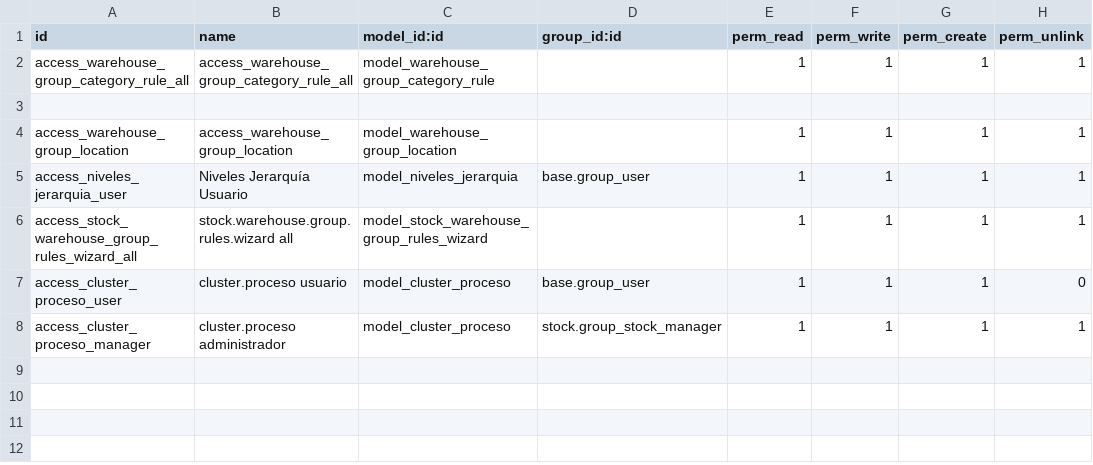
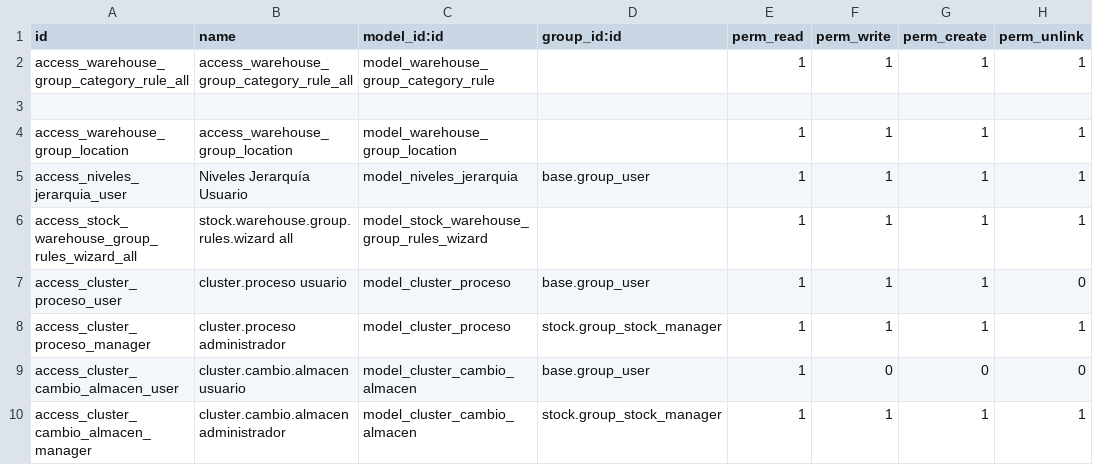
Before and after one commit to primateuy/WMS, a CSV file: automatizacion_reglas_abastecimiento/security/ir.model.access.csv, drawn as a sheet; the diff names each change by its address in the sheet, - before the commit and + after, or states it on an @@ line.

Commit message:
automatizacion_reglas_abastecimiento: cambiar una sucursal de Cluster deja alineadas automatizaciones, rutas y reglas
Documento de Forum «Automatización de Rutas Productos» (objetivos 1 y 2; el 3 ya estaba).

- Una sucursal está en un solo Cluster (grupo con nivel de jerarquía): agregarla a otro
  —desde el grupo, desde el campo nuevo «Cluster» de la sucursal o desde «Grupo de
  almacén», que es la misma relación— la saca del anterior. Una repetida vieja no deja
  guardar el Cluster hasta resolverla.
- Cada movimiento deja un cluster.cambio.almacen pendiente (menú Inventario › Cambios de
  Cluster). «Actualizar Reglas» aplica TODOS los pendientes, no sólo los del grupo:
  rearma las acciones de las automatizaciones «Auto Seleccion de Rutas …» desde la
  pertenencia y encola un cluster.proceso por sucursal que, a los productos de los
  Clusters que cambian de «corresponde» a «no corresponde» (o al revés), les agrega o les
  saca sólo la ruta de esa sucursal y sincroniza sus reglas sólo en ella.
- Criterio: el vigente de las reglas (sucursal de nivel seq <= el del Cluster del producto).
- Migración 0.5: las diferencias entre automatizaciones y pertenencia quedan como cambios
  pendientes de tipo «Alineación» (no se aplica nada hasta «Actualizar Reglas»); las
  sucursales repetidas se listan en el log.

```diff
--- a/automatizacion_reglas_abastecimiento/security/ir.model.access.csv
+++ b/automatizacion_reglas_abastecimiento/security/ir.model.access.csv
+row 9: access_cluster_cambio_almacen_user | cluster.cambio.almacen usuario | model_cluster_cambio_almacen | base.group_user | 1 | 0 | 0 | 0
+row 10: access_cluster_cambio_almacen_manager | cluster.cambio.almacen administrador | model_cluster_cambio_almacen | stock.group_stock_manager | 1 | 1 | 1 | 1
```
Also changed, not shown: 11 other files.
